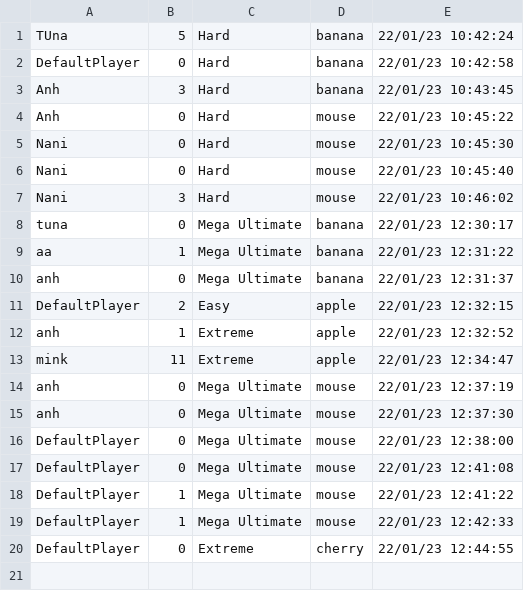
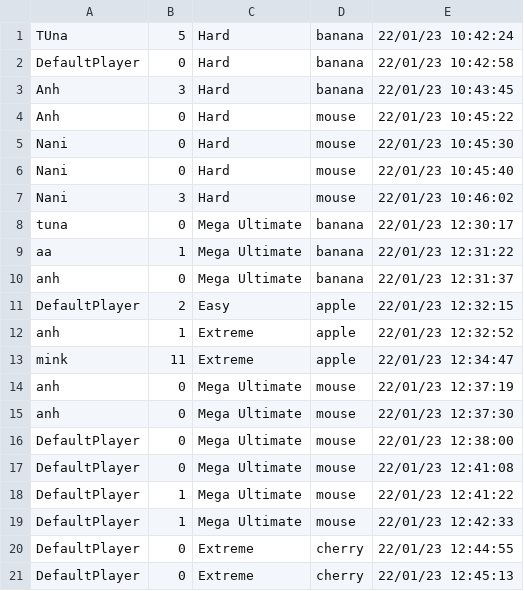
Before and after one commit to minhnguyen1312/ProjectSnakeAI, a CSV file: out/production/ProjectSnakeAI/Game/score.csv, drawn as a sheet.

```diff
--- a/out/production/ProjectSnakeAI/Game/score.csv
+++ b/out/production/ProjectSnakeAI/Game/score.csv
@@ -20 +20,2 @@ DefaultPlayer,1,Mega Ultimate,mouse,22/01/23 12:42:33
 DefaultPlayer,0,Extreme,cherry,22/01/23 12:44:55
+DefaultPlayer,0,Extreme,cherry,22/01/23 12:45:13
```
Also changed, not shown: 9 other files.
